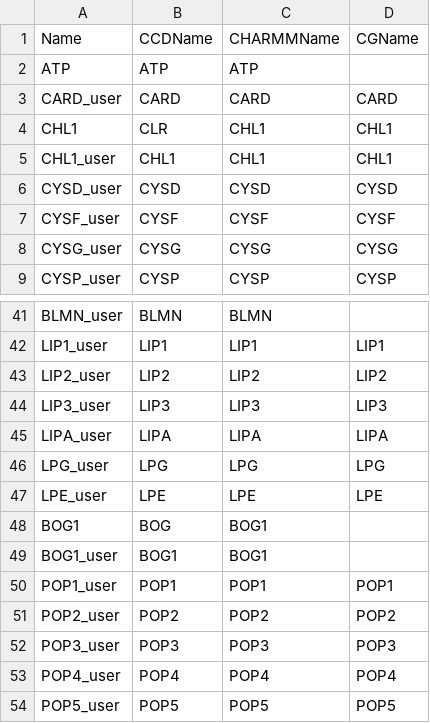
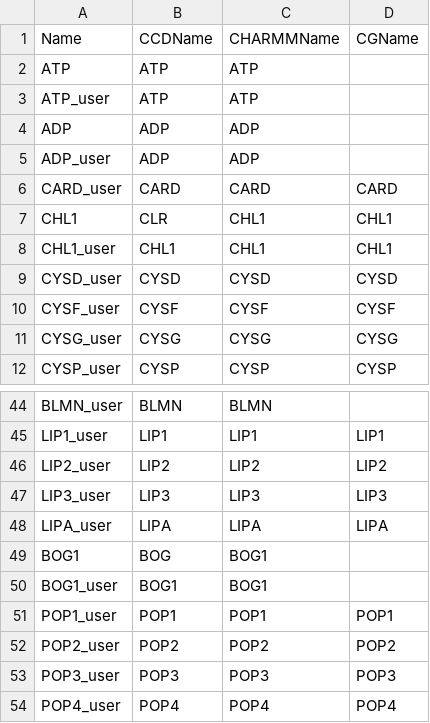
Before and after one commit to pstansfeld/CCD2MD, a CSV file: src/ccd2md/Ref_data/database.csv, drawn as a sheet; only a part is shown, gaps mark what is left out; the shorter side is filled out with more unchanged rows; removed rows and columns are numbered as before the commit, all else as after; the diff names each change by its address in the sheet, - before the commit and + after, or states it on an @@ line.

```diff
--- a/src/ccd2md/Ref_data/database.csv
+++ b/src/ccd2md/Ref_data/database.csv
+row 3: ATP_user | ATP | ATP
+row 4: ADP | ADP | ADP
+row 5: ADP_user | ADP | ADP
-row 46: LPG_user | LPG | LPG | LPG
-row 47: LPE_user | LPE | LPE | LPE
```
Also changed, not shown: 7 other files.
